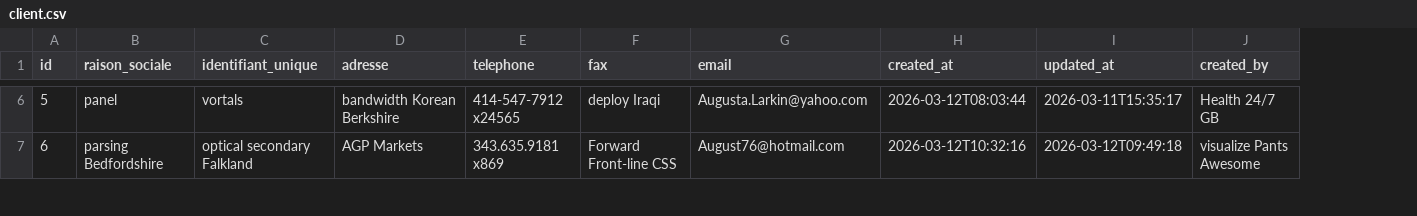
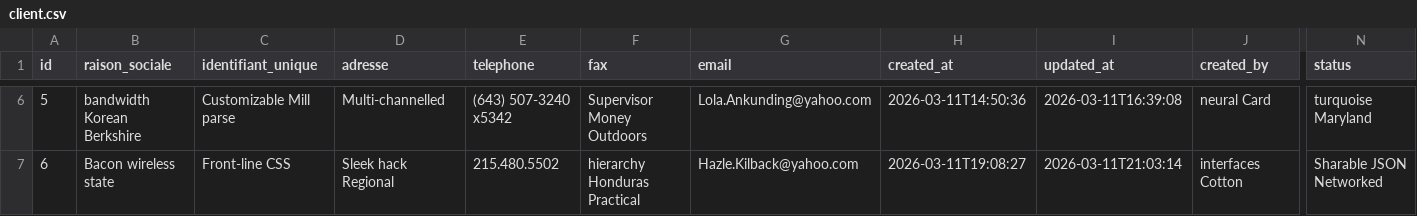
Before and after one commit to AfricomService/projectService, a CSV file: src/main/resources/config/liquibase/fake-data/client.csv, drawn as a sheet; only a part is shown, gaps mark what is left out; the diff covers the shown part only; the diff names each change by its address in the sheet, - before the commit and + after, or states it on an @@ line.

```diff
--- a/src/main/resources/config/liquibase/fake-data/client.csv
+++ b/src/main/resources/config/liquibase/fake-data/client.csv
+column N (status), rows 6-7: turquoise Maryland | Sharable JSON Networked
-B6 (raison_sociale): panel
+B6 (raison_sociale): bandwidth Korean Berkshire
-C6 (identifiant_unique): vortals
+C6 (identifiant_unique): Customizable Mill parse
-D6 (adresse): bandwidth Korean Berkshire
+D6 (adresse): Multi-channelled
-E6 (telephone): 414-547-7912 x24565
+E6 (telephone): (643) 507-3240 x5342
-F6 (fax): deploy Iraqi
+F6 (fax): Supervisor Money Outdoors
-G6 (email): Augusta.Larkin@yahoo.com
+G6 (email): Lola.Ankunding@yahoo.com
-H6 (created_at): 2026-03-12T08:03:44
+H6 (created_at): 2026-03-11T14:50:36
-I6 (updated_at): 2026-03-11T15:35:17
+I6 (updated_at): 2026-03-11T16:39:08
-J6 (created_by): Health 24/7 GB
+J6 (created_by): neural Card
-B7 (raison_sociale): parsing Bedfordshire
+B7 (raison_sociale): Bacon wireless state
-C7 (identifiant_unique): optical secondary Falkland
+C7 (identifiant_unique): Front-line CSS
-D7 (adresse): AGP Markets
+D7 (adresse): Sleek hack Regional
-E7 (telephone): 343.635.9181 x869
+E7 (telephone): 215.480.5502
-F7 (fax): Forward Front-line CSS
+F7 (fax): hierarchy Honduras Practical
-G7 (email): August76@hotmail.com
+G7 (email): Hazle.Kilback@yahoo.com
-H7 (created_at): 2026-03-12T10:32:16
+H7 (created_at): 2026-03-11T19:08:27
-I7 (updated_at): 2026-03-12T09:49:18
+I7 (updated_at): 2026-03-11T21:03:14
-J7 (created_by): visualize Pants Awesome
+J7 (created_by): interfaces Cotton
```
Also changed, not shown: 83 edited cells elsewhere in this file, 8 other files.
